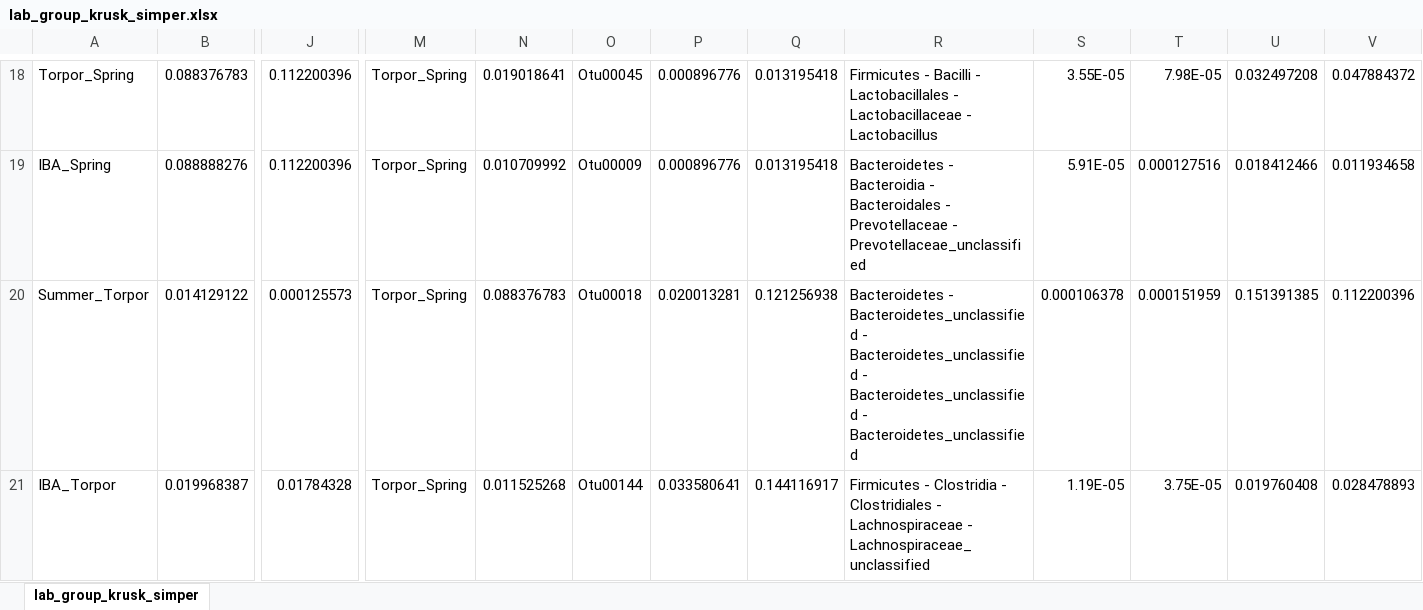
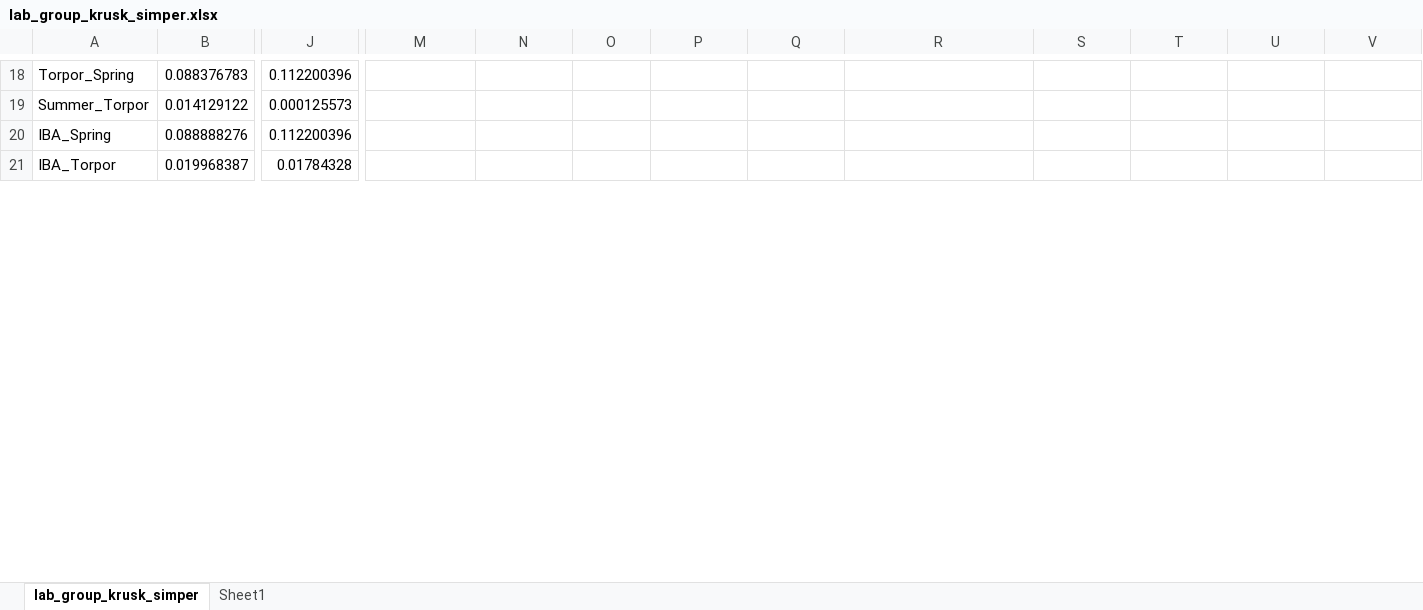
Before and after one commit to ednachiang/CaptiveWild, an Excel workbook: simper/lab_group_krusk_simper.xlsx, sheet lab_group_krusk_simper, drawn as a sheet; only a part is shown, gaps mark what is left out; values as stored, in another font and other column widths than the file's, no cell formats; removed rows and columns are numbered as before the commit, all else as after; rows hold the shown columns only; the diff covers the shown part only; the diff names each change by its address in the sheet, - before the commit and + after, or states it on an @@ line.

Commit message:
Reorganized simper results

```diff
--- a/simper/lab_group_krusk_simper.xlsx (sheet lab_group_krusk_simper)
+++ b/simper/lab_group_krusk_simper.xlsx (sheet lab_group_krusk_simper)
+sheet tab: Sheet1
-M18: Torpor_Spring
+M18: (empty)
-N18: 0.019018641
+N18: (empty)
-O18: Otu00045
+O18: (empty)
-P18: 0.000896776
+P18: (empty)
-Q18: 0.013195418
+Q18: (empty)
-R18: Firmicutes - Bacilli - Lactobacillales - Lactobacillaceae - Lactobacillus
+R18: (empty)
-S18: 3.55E-05
+S18: (empty)
-T18: 7.98E-05
+T18: (empty)
-U18: 0.032497208
+U18: (empty)
-V18: 0.047884372
+V18: (empty)
-row 19: IBA_Spring | 0.088888276 | 0.112200396 | Torpor_Spring | 0.010709992 | Otu00009 | 0.000896776 | 0.013195418 | Bacteroidetes - Bacteroidia - Bacteroidales - Prevotellaceae - Prevotellaceae_unclassified | 5.91E-05 | 0.000127516 | 0.018412466 | 0.011934658
-M19: Torpor_Spring
+M19: (empty)
-N19: 0.088376783
+N19: (empty)
-O19: Otu00018
+O19: (empty)
-P19: 0.020013281
+P19: (empty)
-Q19: 0.121256938
+Q19: (empty)
-R19: Bacteroidetes - Bacteroidetes_unclassified - Bacteroidetes_unclassified - Bacteroidetes_unclassified - Bacteroidetes_unclassified
+R19: (empty)
-S19: 0.000106378
+S19: (empty)
-T19: 0.000151959
+T19: (empty)
-U19: 0.151391385
+U19: (empty)
-V19: 0.112200396
+V19: (empty)
+row 20: IBA_Spring | 0.088888276 | 0.112200396
-M21: Torpor_Spring
+M21: (empty)
-N21: 0.011525268
+N21: (empty)
-O21: Otu00144
+O21: (empty)
-P21: 0.033580641
+P21: (empty)
-Q21: 0.144116917
+Q21: (empty)
-R21: Firmicutes - Clostridia - Clostridiales - Lachnospiraceae - Lachnospiraceae_unclassified
+R21: (empty)
-S21: 1.19E-05
+S21: (empty)
-T21: 3.75E-05
+T21: (empty)
-U21: 0.019760408
+U21: (empty)
-V21: 0.028478893
+V21: (empty)
```
Also changed, not shown: 3 added rows, 3 removed rows, 19 moved rows and 175 edited cells elsewhere in this sheet, cell formats.
